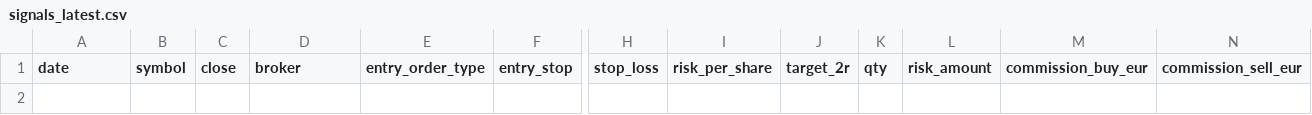
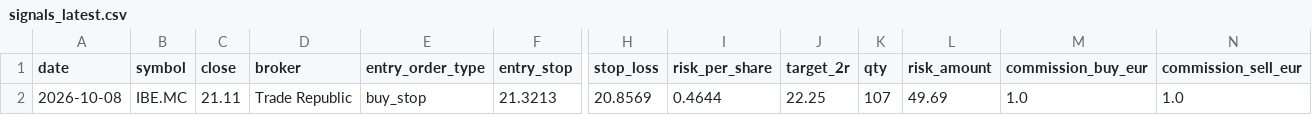
Before and after one commit to xarliev/trading-strategy-dashboard, a CSV file: data/processed/signals_latest.csv, drawn as a sheet; only a part is shown, gaps mark what is left out; rows hold the shown columns only; the diff names each change by its address in the sheet, - before the commit and + after, or states it on an @@ line.

```diff
--- a/data/processed/signals_latest.csv
+++ b/data/processed/signals_latest.csv
+row 2: 2026-10-08 | IBE.MC | 21.11 | Trade Republic | buy_stop | 21.3213 | 20.8569 | 0.4644 | 22.25 | 107 | 49.69 | 1.0 | 1.0
```
Also changed, not shown: data/processed/scan_diagnostics_latest.csv, data/processed/trading_journal.csv, 7 other files.
